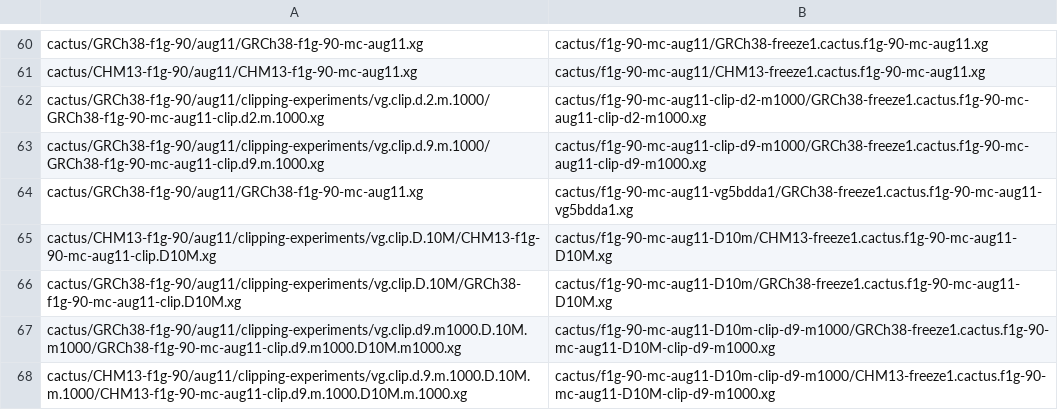
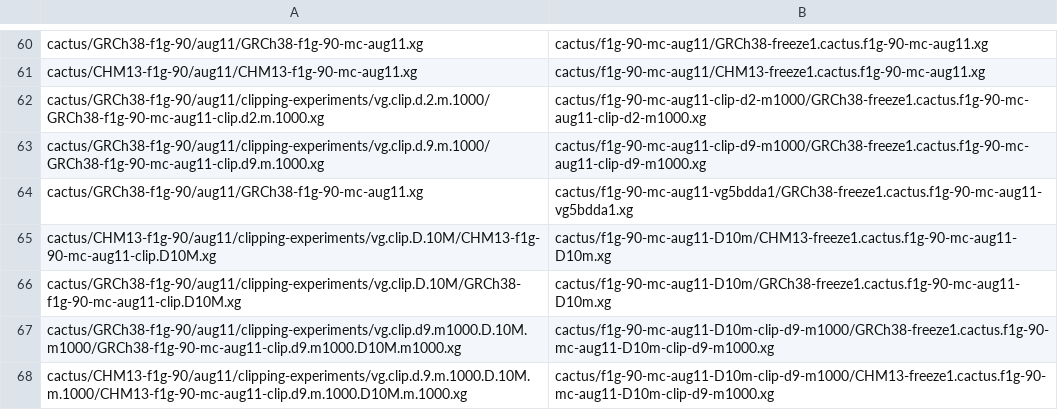
Before and after one commit to jmonlong/pangenome-evaluation, a CSV file: input.graphs.s3.links.csv, drawn as a sheet; only a part is shown, gaps mark what is left out.

Commit message:
fix paths

```diff
--- a/input.graphs.s3.links.csv
+++ b/input.graphs.s3.links.csv
@@ -64,5 +64,5 @@ cactus/GRCh38-f1g-90/aug11/clipping-experiments/vg.clip.d.9.m.1000/GRCh38-f1g-90
 cactus/GRCh38-f1g-90/aug11/GRCh38-f1g-90-mc-aug11.xg,cactus/f1g-90-mc-aug11-vg5bdda1/GRCh38-freeze1.cactus.f1g-90-mc-aug11-vg5bdda1.xg
-cactus/CHM13-f1g-90/aug11/clipping-experiments/vg.clip.D.10M/CHM13-f1g-90-mc-aug11-clip.D10M.xg,cactus/f1g-90-mc-aug11-D10m/CHM13-freeze1.cactus.f1g-90-mc-aug11-D10M.xg
-cactus/GRCh38-f1g-90/aug11/clipping-experiments/vg.clip.D.10M/GRCh38-f1g-90-mc-aug11-clip.D10M.xg,cactus/f1g-90-mc-aug11-D10m/GRCh38-freeze1.cactus.f1g-90-mc-aug11-D10M.xg
-cactus/GRCh38-f1g-90/aug11/clipping-experiments/vg.clip.d9.m1000.D.10M.m1000/GRCh38-f1g-90-mc-aug11-clip.d9.m1000.D10M.m1000.xg,cactus/f1g-90-mc-aug11-D10m-clip-d9-m1000/GRCh38-freeze1.cactus.f1g-90-mc-aug11-D10M-clip-d9-m1000.xg
-cactus/CHM13-f1g-90/aug11/clipping-experiments/vg.clip.d.9.m.1000.D.10M.m.1000/CHM13-f1g-90-mc-aug11-clip.d9.m.1000.D10M.m.1000.xg,cactus/f1g-90-mc-aug11-D10m-clip-d9-m1000/CHM13-freeze1.cactus.f1g-90-mc-aug11-D10M-clip-d9-m1000.xg
+cactus/CHM13-f1g-90/aug11/clipping-experiments/vg.clip.D.10M/CHM13-f1g-90-mc-aug11-clip.D10M.xg,cactus/f1g-90-mc-aug11-D10m/CHM13-freeze1.cactus.f1g-90-mc-aug11-D10m.xg
+cactus/GRCh38-f1g-90/aug11/clipping-experiments/vg.clip.D.10M/GRCh38-f1g-90-mc-aug11-clip.D10M.xg,cactus/f1g-90-mc-aug11-D10m/GRCh38-freeze1.cactus.f1g-90-mc-aug11-D10m.xg
+cactus/GRCh38-f1g-90/aug11/clipping-experiments/vg.clip.d9.m1000.D.10M.m1000/GRCh38-f1g-90-mc-aug11-clip.d9.m1000.D10M.m1000.xg,cactus/f1g-90-mc-aug11-D10m-clip-d9-m1000/GRCh38-freeze1.cactus.f1g-90-mc-aug11-D10m-clip-d9-m1000.xg
+cactus/CHM13-f1g-90/aug11/clipping-experiments/vg.clip.d.9.m.1000.D.10M.m.1000/CHM13-f1g-90-mc-aug11-clip.d9.m.1000.D10M.m.1000.xg,cactus/f1g-90-mc-aug11-D10m-clip-d9-m1000/CHM13-freeze1.cactus.f1g-90-mc-aug11-D10m-clip-d9-m1000.xg
```
